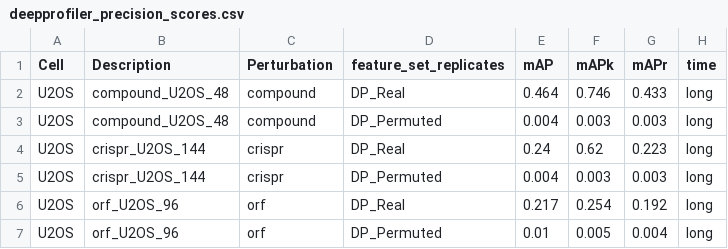
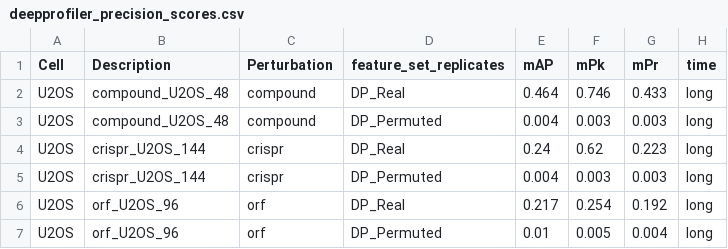
Before and after one commit to jump-cellpainting/2024_Chandrasekaran_NatureMethods, a CSV file: benchmark/output/deepprofiler_precision_scores.csv, drawn as a sheet.

```diff
--- a/benchmark/output/deepprofiler_precision_scores.csv
+++ b/benchmark/output/deepprofiler_precision_scores.csv
@@ -1,2 +1,2 @@
-Cell,Description,Perturbation,feature_set_replicates,mAP,mAPk,mAPr,time
+Cell,Description,Perturbation,feature_set_replicates,mAP,mPk,mPr,time
 U2OS,compound_U2OS_48,compound,DP_Real,0.464,0.746,0.433,long
```
Also changed, not shown: benchmark/output/cellprofiler_precision_scores.csv, 30 other files.
